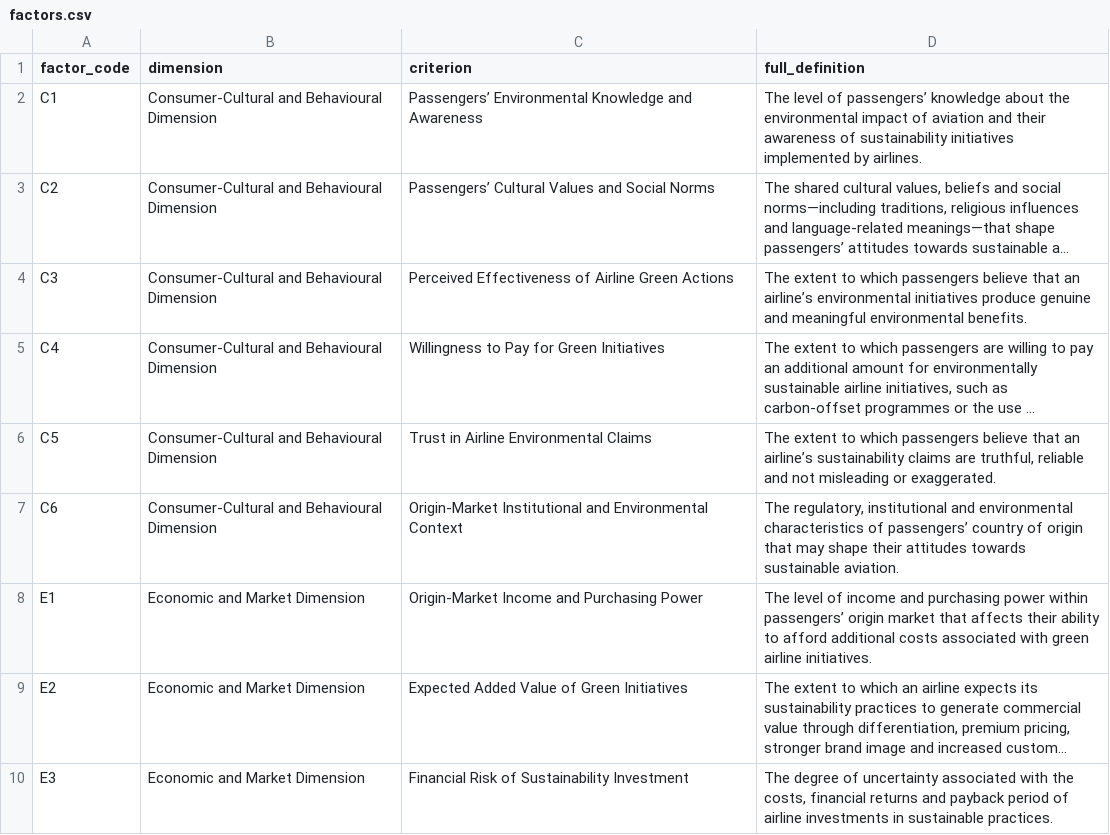
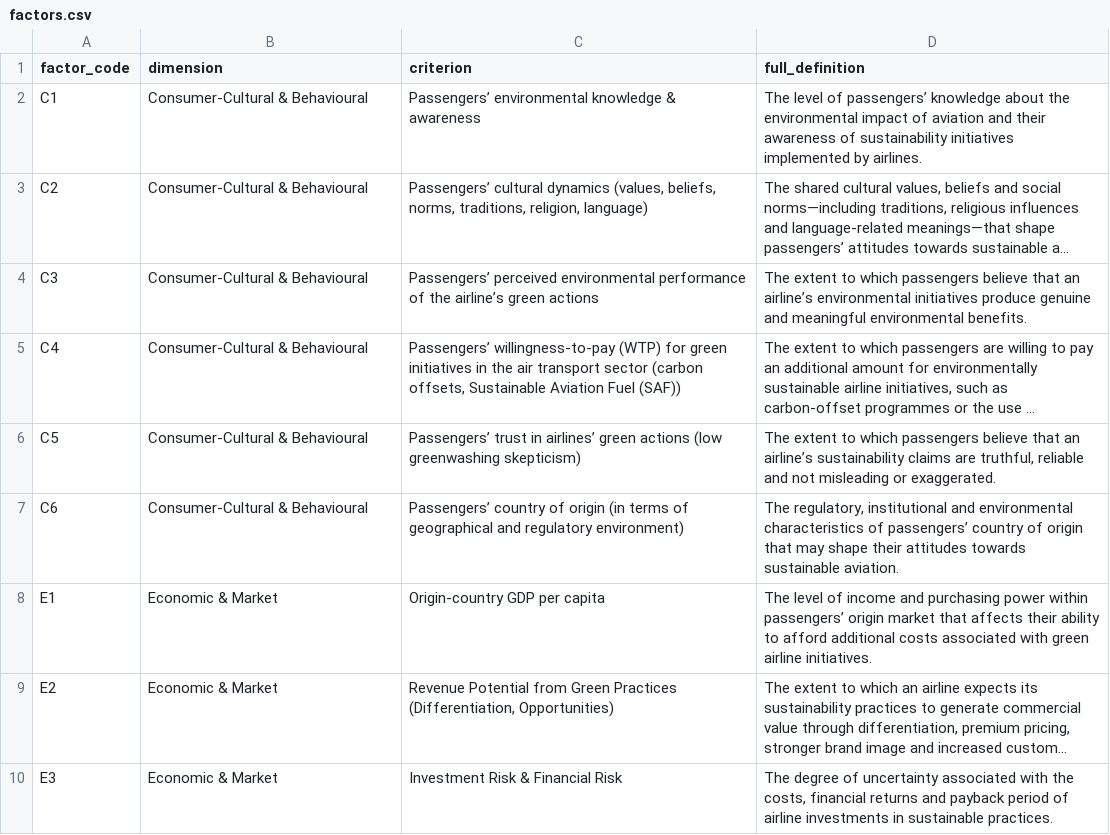
Before and after one commit to AnargyrosZiakas/fuzzy-dematel-expert-platform, a CSV file: data/factors.csv, drawn as a sheet; only a part is shown; long unchanged cells end in …; the diff covers the shown part only; the diff names each change by its address in the sheet, - before the commit and + after, or states it on an @@ line.

```diff
--- a/data/factors.csv
+++ b/data/factors.csv
-B2:B7 (dimension): Consumer-Cultural and Behavioural Dimension
+B2:B7 (dimension): Consumer-Cultural & Behavioural
-C2 (criterion): Passengers’ Environmental Knowledge and Awareness
+C2 (criterion): Passengers’ environmental knowledge & awareness
-C3 (criterion): Passengers’ Cultural Values and Social Norms
+C3 (criterion): Passengers’ cultural dynamics (values, beliefs, norms, traditions, religion, language)
-C4 (criterion): Perceived Effectiveness of Airline Green Actions
+C4 (criterion): Passengers’ perceived environmental performance of the airline’s green actions
-C5 (criterion): Willingness to Pay for Green Initiatives
+C5 (criterion): Passengers’ willingness-to-pay (WTP) for green initiatives in the air transport sector (carbon offsets, Sustainable Aviation Fuel (SAF))
-C6 (criterion): Trust in Airline Environmental Claims
+C6 (criterion): Passengers’ trust in airlines’ green actions (low greenwashing skepticism)
-C7 (criterion): Origin-Market Institutional and Environmental Context
+C7 (criterion): Passengers’ country of origin (in terms of geographical and regulatory environment)
-B8:B10 (dimension): Economic and Market Dimension
+B8:B10 (dimension): Economic & Market
-C8 (criterion): Origin-Market Income and Purchasing Power
+C8 (criterion): Origin-country GDP per capita
-C9 (criterion): Expected Added Value of Green Initiatives
+C9 (criterion): Revenue Potential from Green Practices (Differentiation, Opportunities)
-C10 (criterion): Financial Risk of Sustainability Investment
+C10 (criterion): Investment Risk & Financial Risk
```
Also changed, not shown: 18 edited cells elsewhere in this file, 20 other files.
